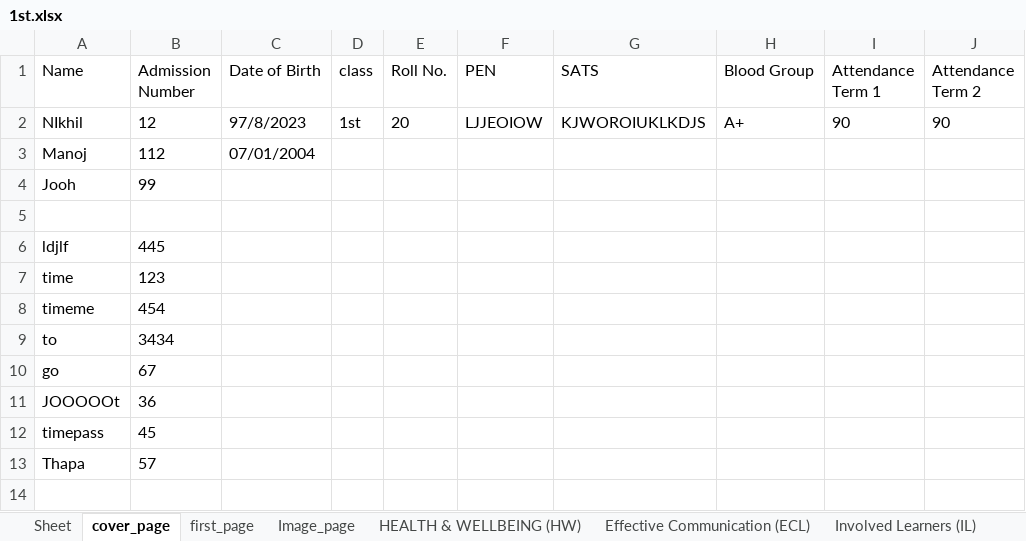
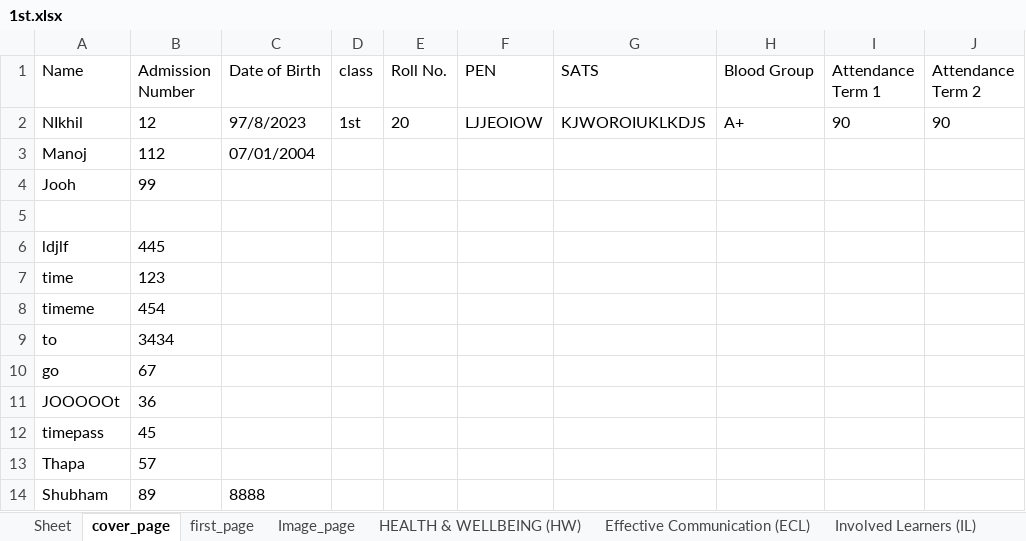
Before and after one commit to 9147/kivyApp, an Excel workbook: resources/1st.xlsx, sheet cover_page, drawn as a sheet; values as stored, in another font and other column widths than the file's, no borders; the diff names each change by its address in the sheet, - before the commit and + after, or states it on an @@ line.

```diff
--- a/resources/1st.xlsx (sheet cover_page)
+++ b/resources/1st.xlsx (sheet cover_page)
+row 14: Shubham | 89 | 8888
```
Also changed, not shown: sheet feedback_page, sheet Image_page, 4 other files.
